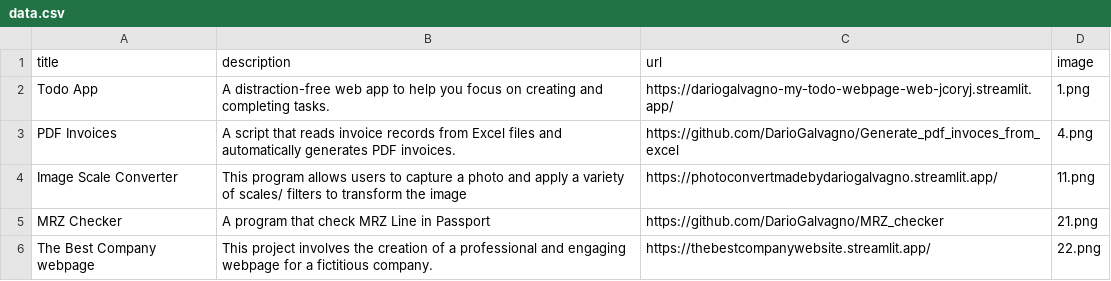
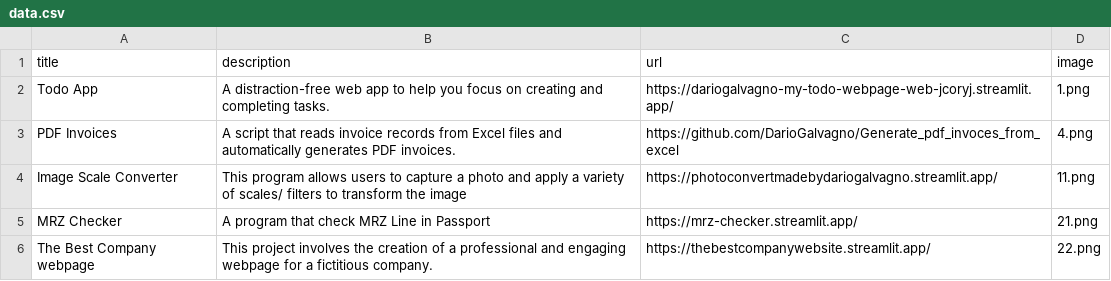
Before and after one commit to DarioGalvagno/my-project-showcase-website, a CSV file: data.csv, drawn as a sheet.

```diff
--- a/data.csv
+++ b/data.csv
@@ -4,3 +4,3 @@ PDF Invoices,A script that reads invoice records from Excel files and automatica
 Image Scale Converter,This program allows users to capture a photo and apply a variety of scales/ filters to transform the image,https://photoconvertmadebydariogalvagno.streamlit.app/,11.png
-MRZ Checker,A program that check MRZ Line in Passport,https://github.com/DarioGalvagno/MRZ_checker,21.png
+MRZ Checker,A program that check MRZ Line in Passport,https://mrz-checker.streamlit.app/,21.png
 The Best Company webpage,This project involves the creation of a professional and engaging webpage for a fictitious company.,https://thebestcompanywebsite.streamlit.app/,22.png
```
Also changed, not shown: 1 other file.
